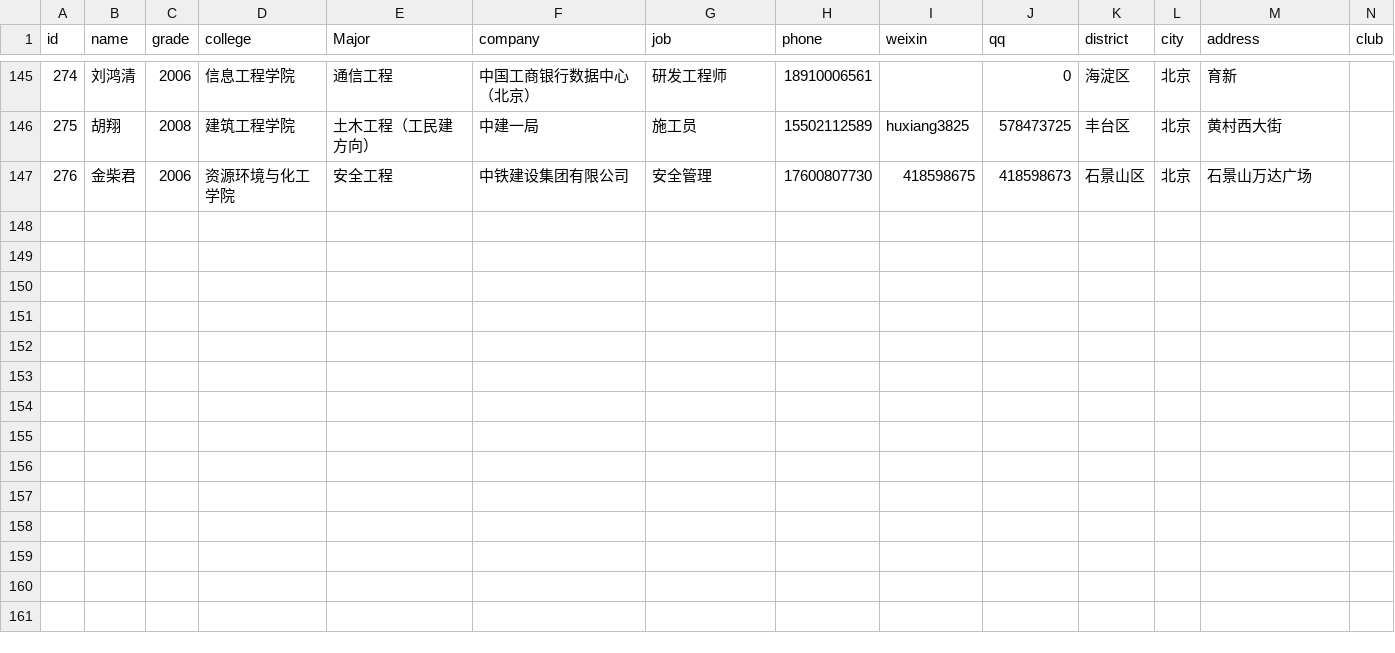
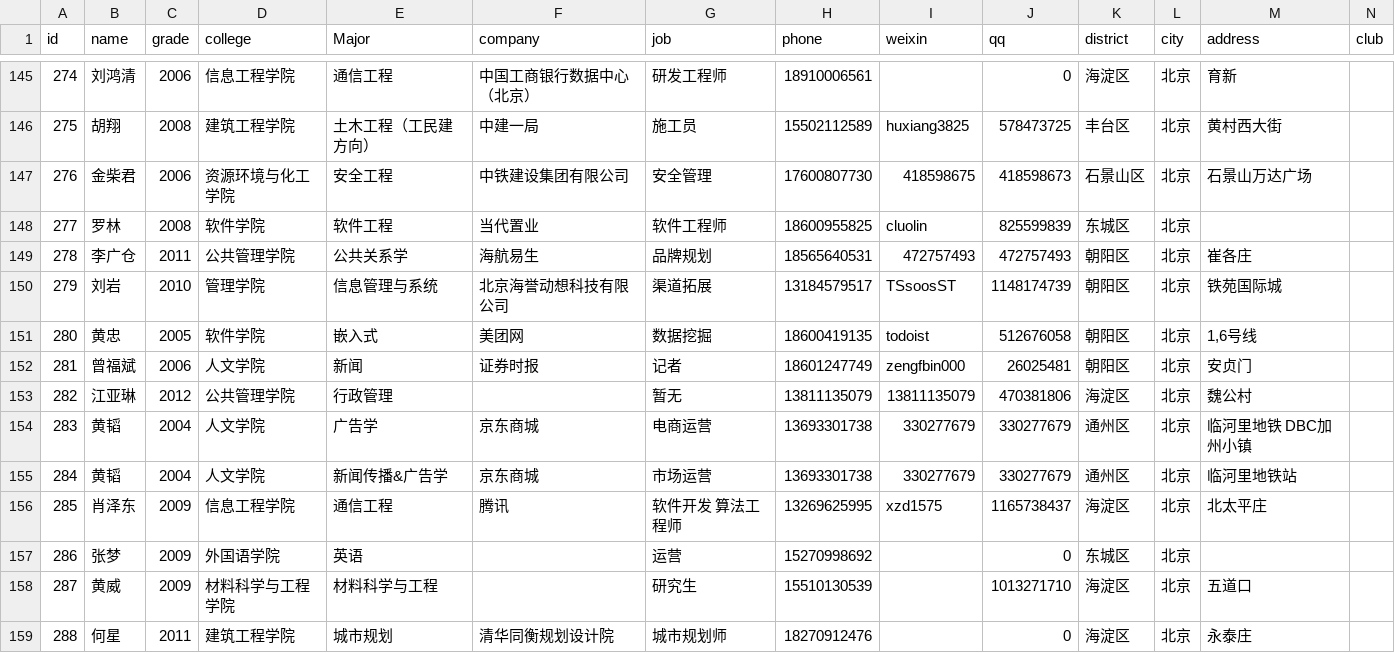
Before and after one commit to salcabar/ncu_service, a CSV file: public/file.csv, drawn as a sheet; only a part is shown, gaps mark what is left out.

Commit message:
111

```diff
--- a/public/file.csv
+++ b/public/file.csv
@@ -147 +147,13 @@
 276,"金柴君",2006,"资源环境与化工学院","安全工程","中铁建设集团有限公司","安全管理",17600807730,"418598675",418598673,"石景山区","北京","石景山万达广场",""
+277,"罗林",2008,"软件学院","软件工程","当代置业","软件工程师",18600955825,"cluolin",825599839,"东城区","北京","",""
+278,"李广仓",2011,"公共管理学院","公共关系学","海航易生","品牌规划",18565640531,"472757493",472757493,"朝阳区","北京","崔各庄",""
+279,"刘岩",2010,"管理学院","信息管理与系统","北京海誉动想科技有限公司","渠道拓展",13184579517,"TSsoosST",1148174739,"朝阳区","北京","铁苑国际城",""
+280,"黄忠",2005,"软件学院","嵌入式","美团网","数据挖掘",18600419135,"todoist",512676058,"朝阳区","北京","1,6号线",""
+281,"曾福斌",2006,"人文学院","新闻","证券时报","记者",18601247749,"zengfbin000",26025481,"朝阳区","北京","安贞门",""
+282,"江亚琳",2012,"公共管理学院","行政管理","","暂无",13811135079,"13811135079",470381806,"海淀区","北京","魏公村",""
+283,"黄韬",2004,"人文学院","广告学","京东商城","电商运营",13693301738,"330277679",330277679,"通州区","北京","临河里地铁 DBC加州小镇",""
+284,"黄韬",2004,"人文学院","新闻传播&广告学","京东商城","市场运营",13693301738,"330277679",330277679,"通州区","北京","临河里地铁站",""
+285,"肖泽东",2009,"信息工程学院","通信工程","腾讯","软件开发 算法工程师",13269625995,"xzd1575",1165738437,"海淀区","北京","北太平庄",""
+286,"张梦",2009,"外国语学院","英语","","运营",15270998692,"",0,"东城区","北京","",""
+287,"黄威",2009,"材料科学与工程学院","材料科学与工程","","研究生",15510130539,"",1013271710,"海淀区","北京","五道口",""
+288,"何星",2011,"建筑工程学院","城市规划","清华同衡规划设计院","城市规划师",18270912476,"",0,"海淀区","北京","永泰庄",""
```
